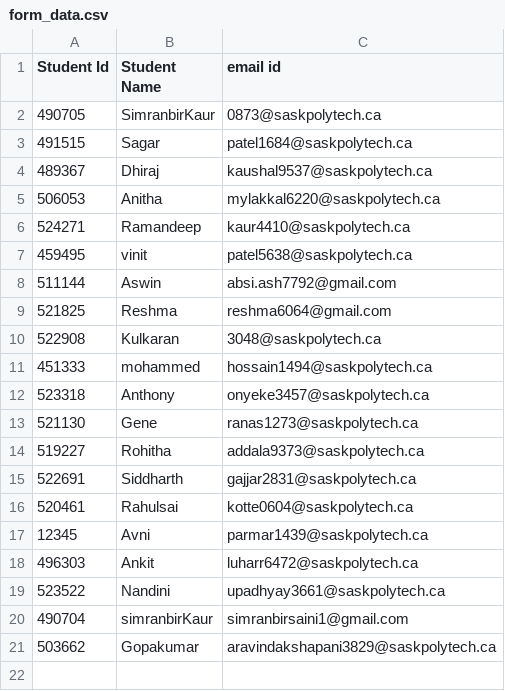
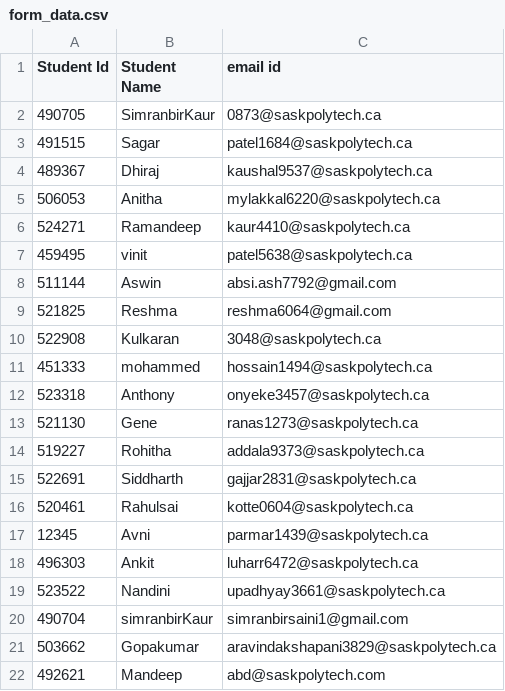
Before and after one commit to SimranbirKaur-000490704/Face-Recognition-Based-Attendance-System, a CSV file: form_data.csv, drawn as a sheet; the diff names each change by its address in the sheet, - before the commit and + after, or states it on an @@ line.

```diff
--- a/form_data.csv
+++ b/form_data.csv
+row 22: 492621 | Mandeep | abd@saskpolytech.com
```
Also changed, not shown: labels.csv.
